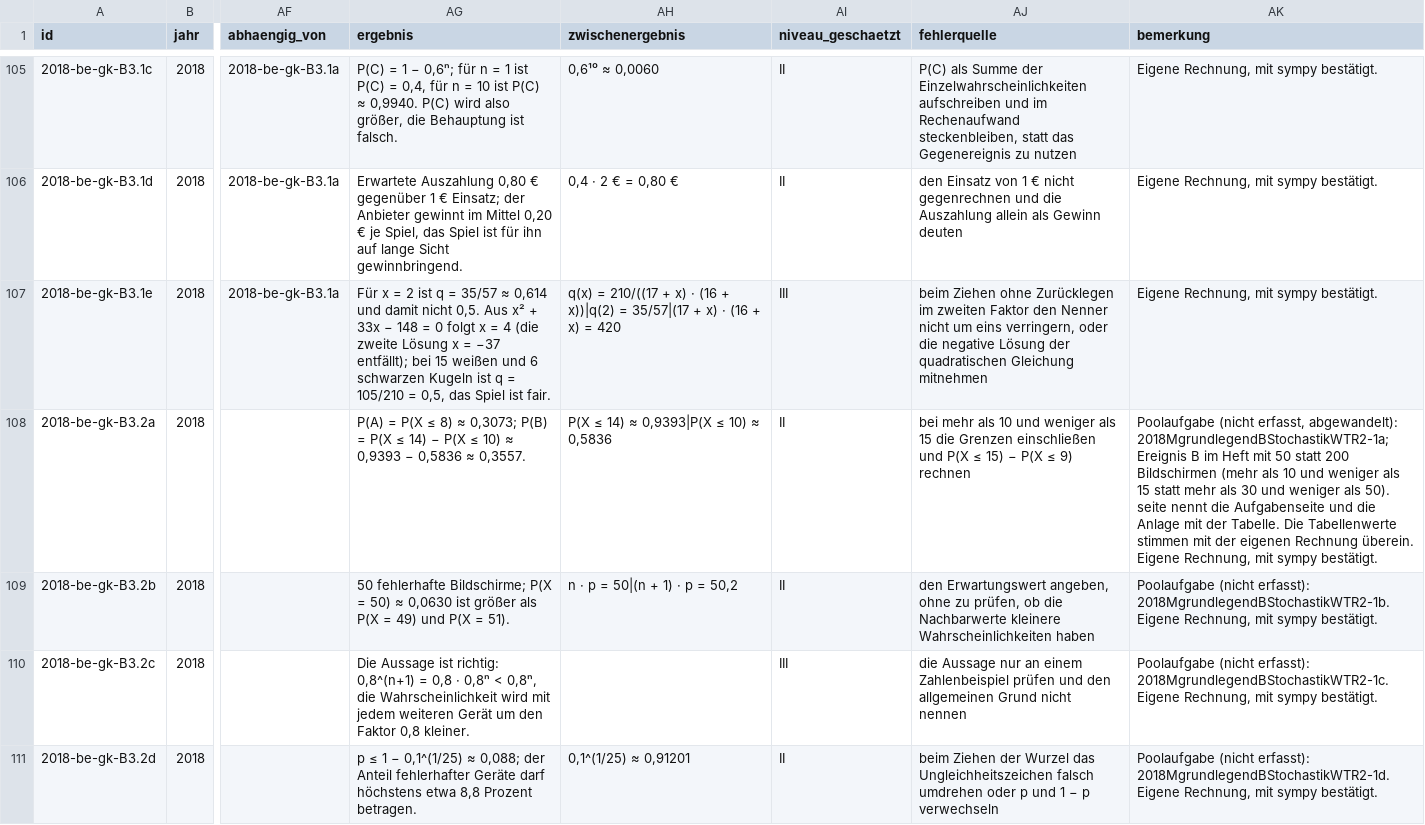
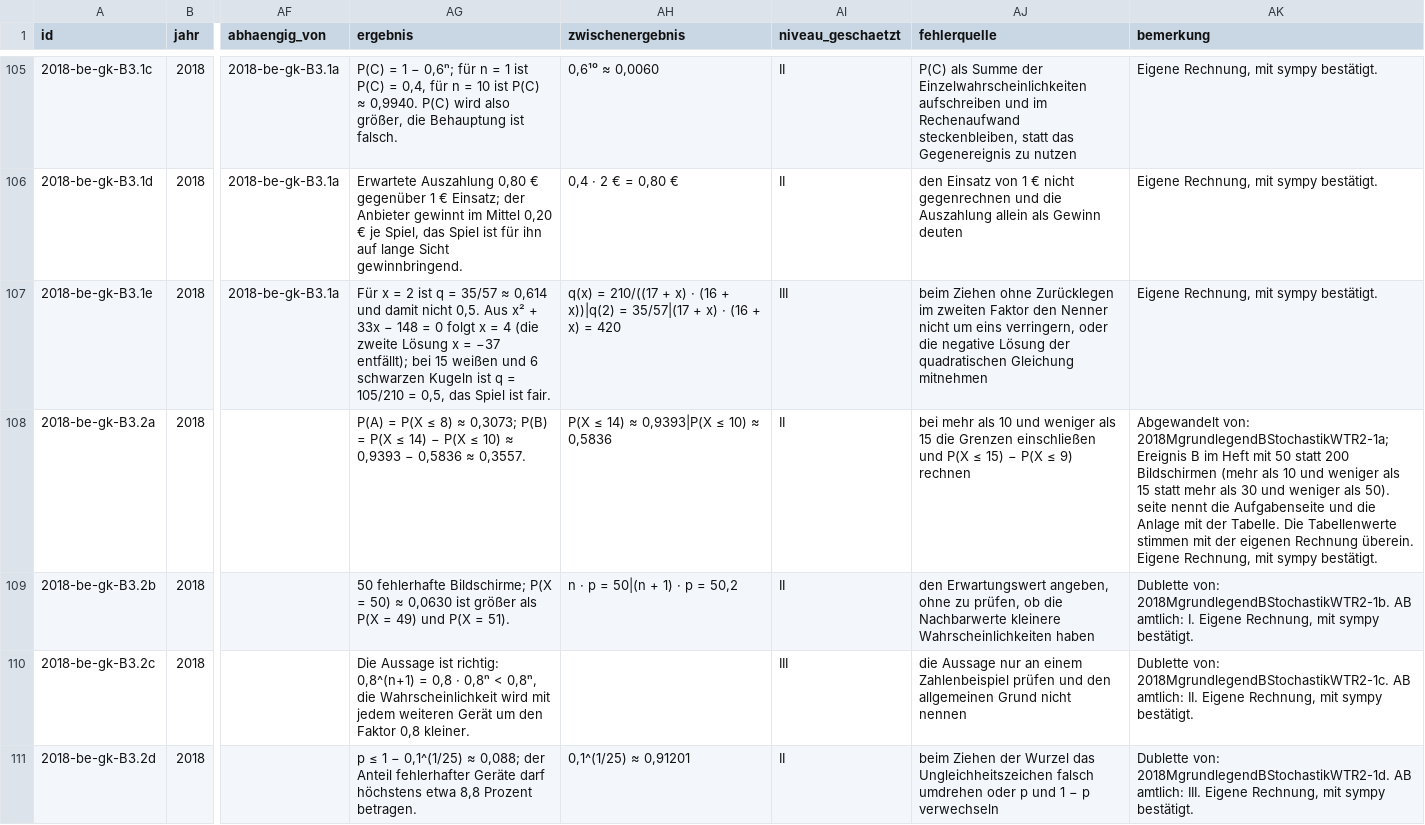
Before and after one commit to hz-0801/mathe-nachhilfe, a CSV file: abi-katalog.csv, drawn as a sheet; only a part is shown, gaps mark what is left out; the diff covers the shown part only; the diff names each change by its address in the sheet, - before the commit and + after, or states it on an @@ line.

```diff
--- a/abi-katalog.csv
+++ b/abi-katalog.csv
-AK108 (bemerkung): Poolaufgabe (nicht erfasst, abgewandelt): 2018MgrundlegendBStochastikWTR2-1a; Ereignis…
+AK108 (bemerkung): Abgewandelt von: 2018MgrundlegendBStochastikWTR2-1a; Ereignis…
-AK109 (bemerkung): Poolaufgabe (nicht erfasst): 2018MgrundlegendBStochastikWTR2-1b. Eigene Rechnung,…
+AK109 (bemerkung): Dublette von: 2018MgrundlegendBStochastikWTR2-1b. AB amtlich: I. Eigene Rechnung,…
-AK110 (bemerkung): Poolaufgabe (nicht erfasst): 2018MgrundlegendBStochastikWTR2-1c. Eigene Rechnung,…
+AK110 (bemerkung): Dublette von: 2018MgrundlegendBStochastikWTR2-1c. AB amtlich: II. Eigene Rechnung,…
-AK111 (bemerkung): Poolaufgabe (nicht erfasst): 2018MgrundlegendBStochastikWTR2-1d. Eigene Rechnung,…
+AK111 (bemerkung): Dublette von: 2018MgrundlegendBStochastikWTR2-1d. AB amtlich: III. Eigene Rechnung,…
```
Also changed, not shown: 13 edited cells elsewhere in this file, 9 other files.
